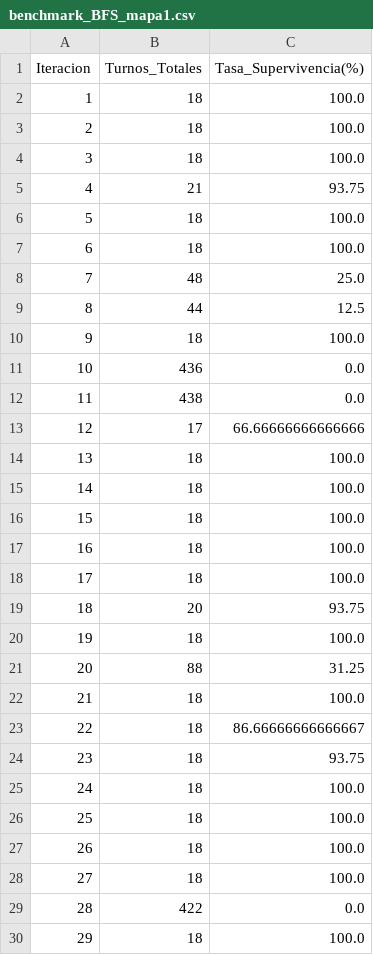
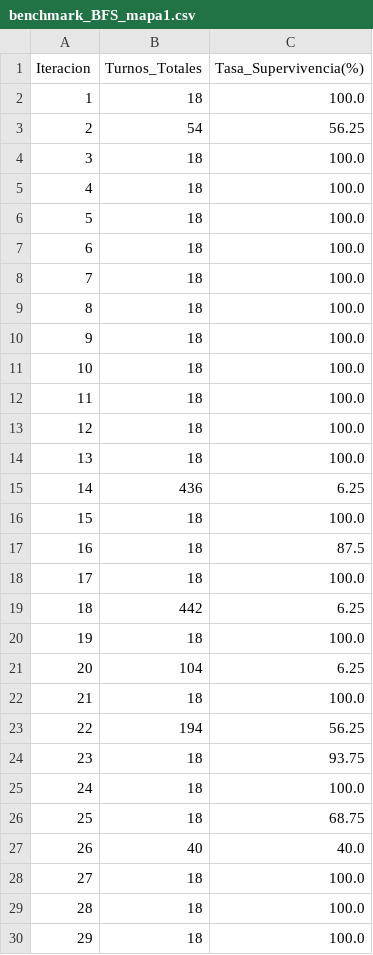
Before and after one commit to javier69882/Tarea-1_ia, a CSV file: resultados/benchmark_BFS_mapa1.csv, drawn as a sheet; only a part is shown; the diff covers the shown part only.

```diff
--- a/resultados/benchmark_BFS_mapa1.csv
+++ b/resultados/benchmark_BFS_mapa1.csv
@@ -2,29 +2,29 @@ Iteracion,Turnos_Totales,Tasa_Supervivencia(%)
 1,18,100.0
-2,18,100.0
+2,54,56.25
 3,18,100.0
-4,21,93.75
+4,18,100.0
 5,18,100.0
 6,18,100.0
-7,48,25.0
-8,44,12.5
+7,18,100.0
+8,18,100.0
 9,18,100.0
-10,436,0.0
-11,438,0.0
-12,17,66.66666666666666
+10,18,100.0
+11,18,100.0
+12,18,100.0
 13,18,100.0
-14,18,100.0
+14,436,6.25
 15,18,100.0
-16,18,100.0
+16,18,87.5
 17,18,100.0
-18,20,93.75
+18,442,6.25
 19,18,100.0
-20,88,31.25
+20,104,6.25
 21,18,100.0
-22,18,86.66666666666667
+22,194,56.25
 23,18,93.75
 24,18,100.0
-25,18,100.0
-26,18,100.0
+25,18,68.75
+26,40,40.0
 27,18,100.0
-28,422,0.0
+28,18,100.0
 29,18,100.0
```
Also changed, not shown: 135 edited cells elsewhere in this file, resultados/benchmark_BFS_mapa2.csv, resultados/benchmark_BFS_mapa3.csv, 20 other files.
